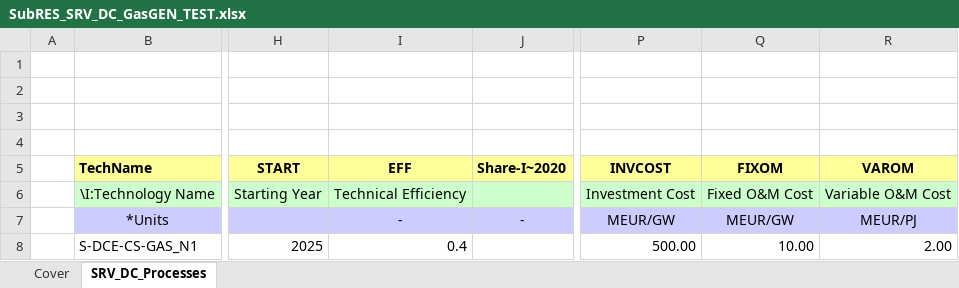
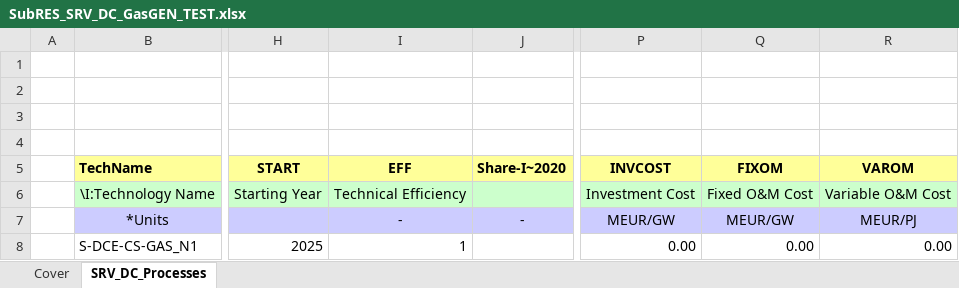
Before and after one commit to DermotCawley/times-ireland-model, an Excel workbook: SubRES_TMPL/SubRES_SRV_DC_GasGEN_TEST.xlsx, sheet SRV_DC_Processes, drawn as a sheet; only a part is shown, gaps mark what is left out; values as stored, in another font and other column widths than the file's, no borders; the diff names each change by its address in the sheet, - before the commit and + after, or states it on an @@ line.

Commit message:
Gas generator test: made very cheap
S-DCE-CS-GAS_N1: EFF 0.4 -> 1, INVCOST 500 -> 0, FIXOM 10 -> 0, VAROM 2 -> 0. Unrealistic on purpose, to check the model chooses it on cost. Rory's exercise step 2.

```diff
--- a/SubRES_TMPL/SubRES_SRV_DC_GasGEN_TEST.xlsx (sheet SRV_DC_Processes)
+++ b/SubRES_TMPL/SubRES_SRV_DC_GasGEN_TEST.xlsx (sheet SRV_DC_Processes)
-I8 (EFF): 0.4
+I8 (EFF): 1
-P8 (INVCOST): 500.00
+P8 (INVCOST): 0.00
-Q8 (FIXOM): 10.00
+Q8 (FIXOM): 0.00
-R8 (VAROM): 2.00
+R8 (VAROM): 0.00
```
